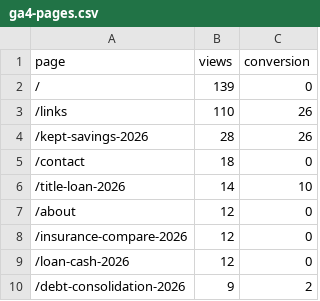
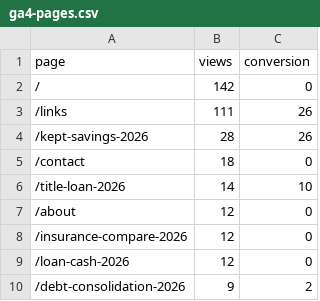
Before and after one commit to kunanonmaneerat-stack/ngernduangold-site, a CSV file: automation-log/ga4-pages.csv, drawn as a sheet; only a part is shown.

```diff
--- a/automation-log/ga4-pages.csv
+++ b/automation-log/ga4-pages.csv
@@ -1,4 +1,4 @@
 page,views,conversion
-/,139,0
-/links,110,26
+/,142,0
+/links,111,26
 /kept-savings-2026,28,26
```
Also changed, not shown: 11 other files.
